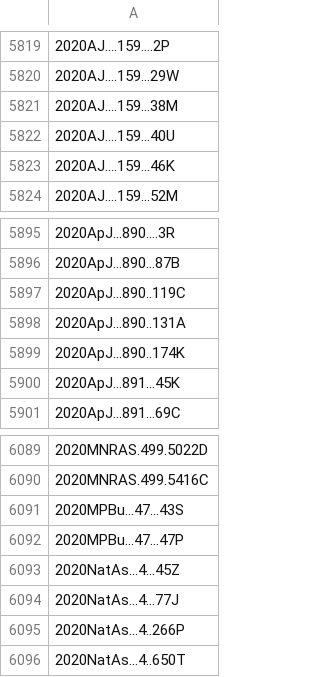
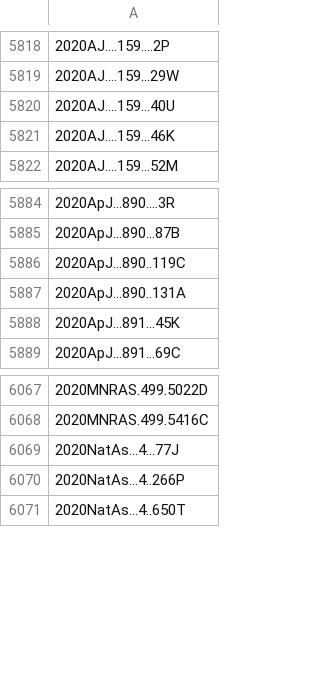
Before and after one commit to joh33-wmko/wmko-kpub, a CSV file: data/kpub-export-bibcodes.csv, drawn as a sheet; only a part is shown, gaps mark what is left out; the diff covers the shown part only; the diff names each change by its address in the sheet, - before the commit and + after, or states it on an @@ line.

```diff
--- a/data/kpub-export-bibcodes.csv
+++ b/data/kpub-export-bibcodes.csv
-row 5821: 2020AJ....159...38M
-row 5899: 2020ApJ...890..174K
-row 6091: 2020MPBu...47...43S
-row 6092: 2020MPBu...47...47P
-row 6093: 2020NatAs...4...45Z
```
Also changed, not shown: 24 removed rows elsewhere in this file, data/kpub-export.csv, 14 other files.
